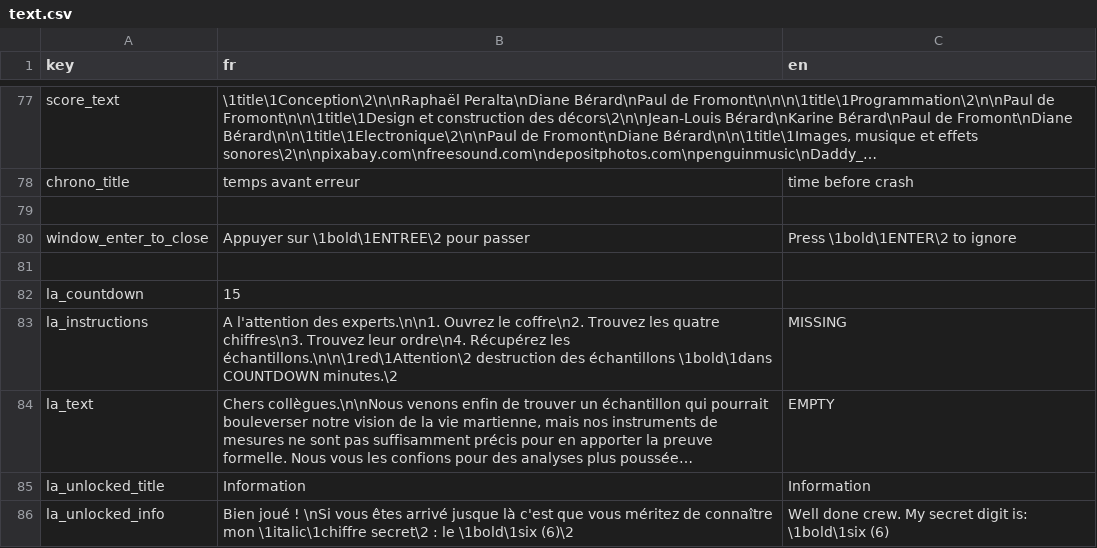
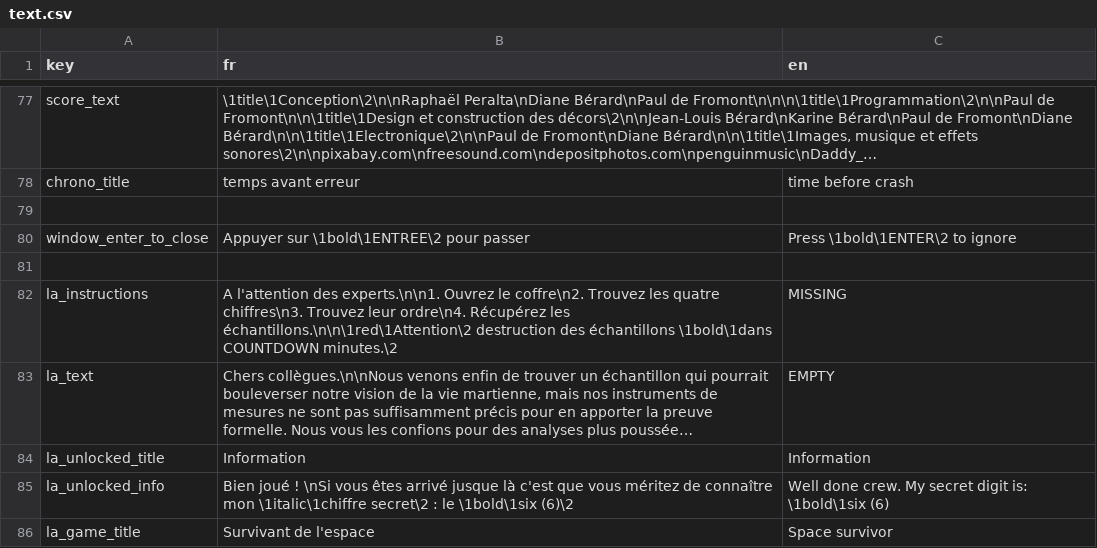
Before and after one commit to SpacebusFrance/SpaceBusGame, a CSV file: data/gui/texts/text.csv, drawn as a sheet; only a part is shown, gaps mark what is left out; the shorter side is filled out with more unchanged rows; long unchanged cells end in …; the diff names each change by its address in the sheet, - before the commit and + after, or states it on an @@ line.

Commit message:
Countdown variable in xml: controls both the scripts and the text

```diff
--- a/data/gui/texts/text.csv
+++ b/data/gui/texts/text.csv
-row 82: la_countdown | 15
```
Also changed, not shown: 4 other files.
